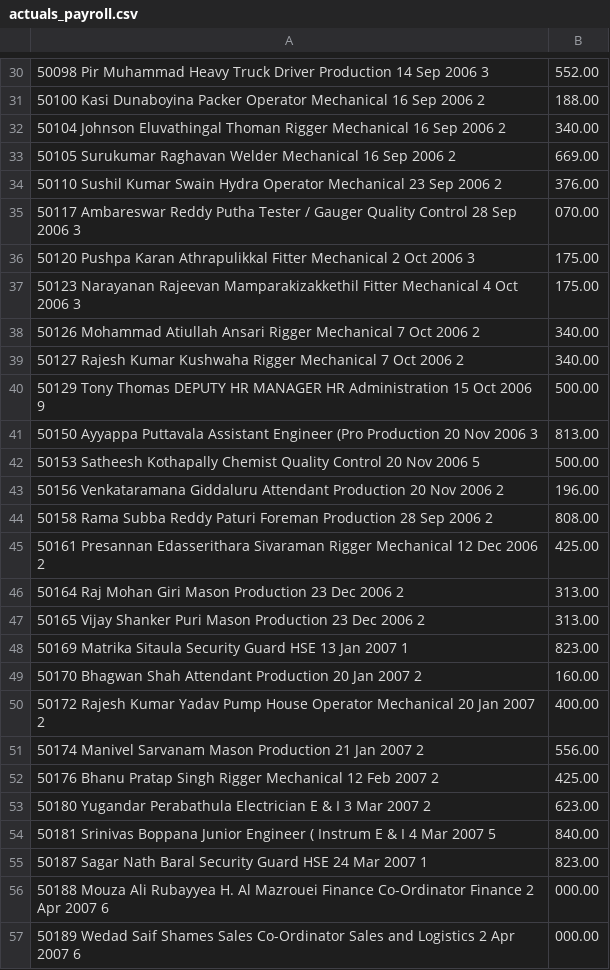
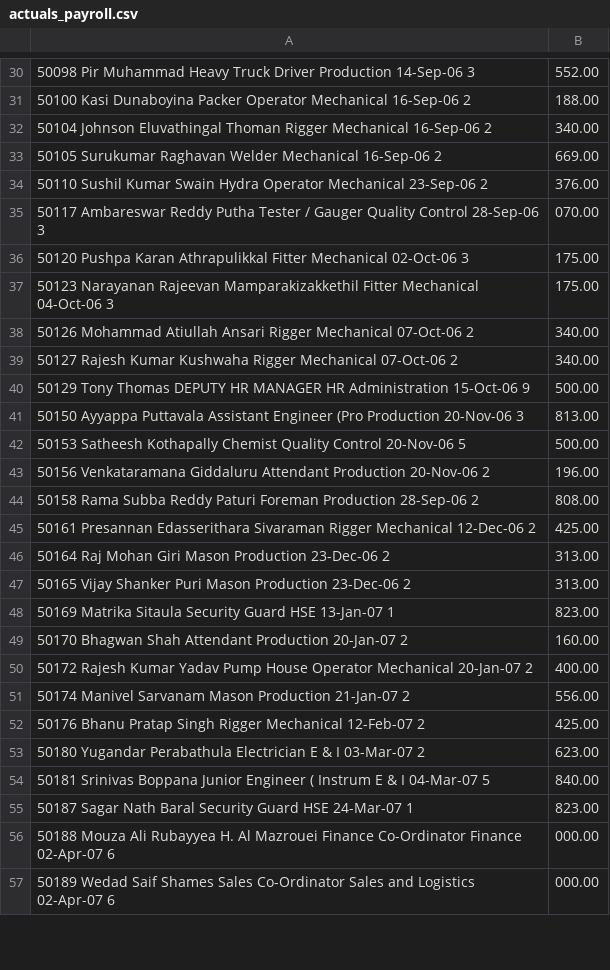
Before and after one commit to Aimastersudo/Salary-Benchmark, a CSV file: actuals_payroll.csv, drawn as a sheet; only a part is shown, gaps mark what is left out; the diff covers the shown part only; the diff names each change by its address in the sheet, - before the commit and + after, or states it on an @@ line.

```diff
--- a/actuals_payroll.csv
+++ b/actuals_payroll.csv
-A30: …Driver Production 14 Sep 2006 3
+A30: …Driver Production 14-Sep-06 3
-A31: …Operator Mechanical 16 Sep 2006 2
+A31: …Operator Mechanical 16-Sep-06 2
-A32: …Rigger Mechanical 16 Sep 2006 2
+A32: …Rigger Mechanical 16-Sep-06 2
-A33: …Welder Mechanical 16 Sep 2006 2
+A33: …Welder Mechanical 16-Sep-06 2
-A34: …Operator Mechanical 23 Sep 2006 2
+A34: …Operator Mechanical 23-Sep-06 2
-A35: …Quality Control 28 Sep 2006 3
+A35: …Quality Control 28-Sep-06 3
-A36: …Fitter Mechanical 2 Oct 2006 3
+A36: …Fitter Mechanical 02-Oct-06 3
-A37: …Fitter Mechanical 4 Oct 2006 3
+A37: …Fitter Mechanical 04-Oct-06 3
-A38: …Rigger Mechanical 7 Oct 2006 2
+A38: …Rigger Mechanical 07-Oct-06 2
-A39: …Rigger Mechanical 7 Oct 2006 2
+A39: …Rigger Mechanical 07-Oct-06 2
-A40: …HR Administration 15 Oct 2006 9
+A40: …HR Administration 15-Oct-06 9
-A41: …(Pro Production 20 Nov 2006 3
+A41: …(Pro Production 20-Nov-06 3
-A42: …Quality Control 20 Nov 2006 5
+A42: …Quality Control 20-Nov-06 5
-A43: …Attendant Production 20 Nov 2006 2
+A43: …Attendant Production 20-Nov-06 2
-A44: …Foreman Production 28 Sep 2006 2
+A44: …Foreman Production 28-Sep-06 2
-A45: …Rigger Mechanical 12 Dec 2006 2
+A45: …Rigger Mechanical 12-Dec-06 2
-A46: …Mason Production 23 Dec 2006 2
+A46: …Mason Production 23-Dec-06 2
-A47: …Mason Production 23 Dec 2006 2
+A47: …Mason Production 23-Dec-06 2
-A48: …Guard HSE 13 Jan 2007 1
+A48: …Guard HSE 13-Jan-07 1
-A49: …Attendant Production 20 Jan 2007 2
+A49: …Attendant Production 20-Jan-07 2
-A50: …Operator Mechanical 20 Jan 2007 2
+A50: …Operator Mechanical 20-Jan-07 2
-A51: …Mason Production 21 Jan 2007 2
+A51: …Mason Production 21-Jan-07 2
-A52: …Rigger Mechanical 12 Feb 2007 2
+A52: …Rigger Mechanical 12-Feb-07 2
-A53: …& I 3 Mar 2007 2
+A53: …& I 03-Mar-07 2
-A54: …& I 4 Mar 2007 5
+A54: …& I 04-Mar-07 5
-A55: …Guard HSE 24 Mar 2007 1
+A55: …Guard HSE 24-Mar-07 1
-A56: …Co-Ordinator Finance 2 Apr 2007 6
+A56: …Co-Ordinator Finance 02-Apr-07 6
-A57: …and Logistics 2 Apr 2007 6
+A57: …and Logistics 02-Apr-07 6
```
Also changed, not shown: 172 edited cells elsewhere in this file.
